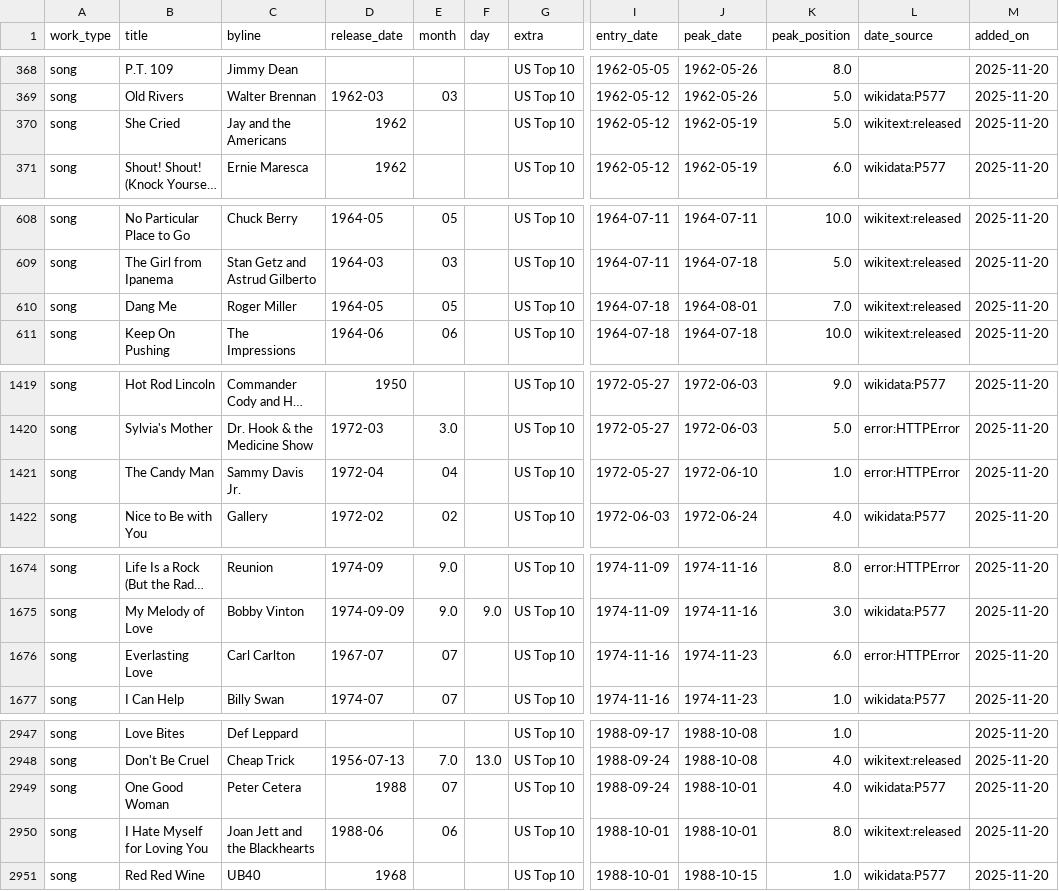
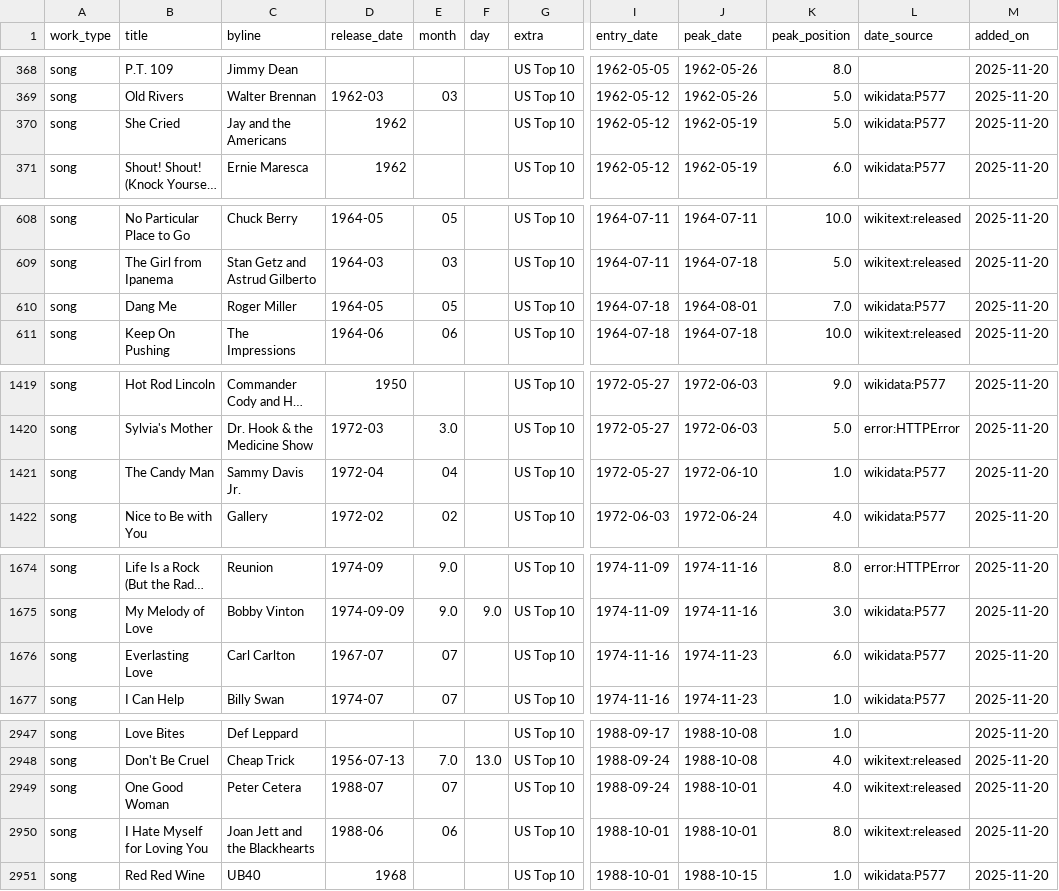
Before and after one commit to 66fishmarket-droid/STRUMOTDSeedGen, a CSV file: data/songs_top10_us_with_dates.csv, drawn as a sheet; only a part is shown, gaps mark what is left out; long unchanged cells end in …; the diff covers the shown part only; the diff names each change by its address in the sheet, - before the commit and + after, or states it on an @@ line.

Commit message:
Auto-update Top10 song release dates (delta)

```diff
--- a/data/songs_top10_us_with_dates.csv
+++ b/data/songs_top10_us_with_dates.csv
-L370 (date_source): wikitext:released
+L370 (date_source): wikidata:P577
-L610 (date_source): wikitext:released
+L610 (date_source): wikidata:P577
-L1421 (date_source): error:HTTPError
+L1421 (date_source): wikidata:P577
-L1676 (date_source): error:HTTPError
+L1676 (date_source): wikidata:P577
-D2949 (release_date): 1988
+D2949 (release_date): 1988-07
-L2949 (date_source): wikidata:P577
+L2949 (date_source): wikitext:released
```
Also changed, not shown: 1 edited cell elsewhere in this file.
